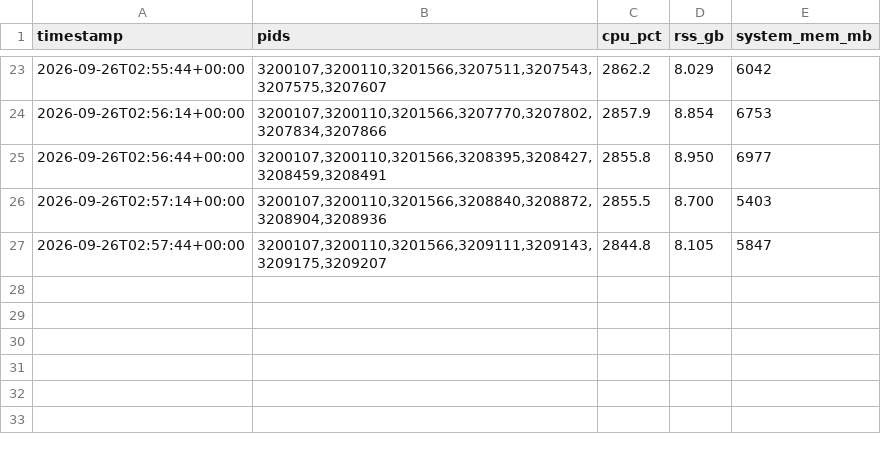
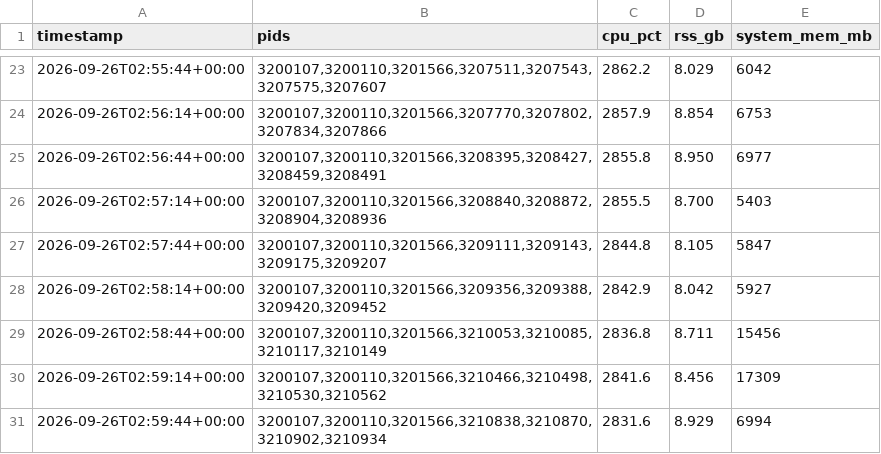
Before and after one commit to paulzierep/metagenomic-binning-benchmark, a TSV file: runs/cami3_v11_20260926/logs/resources.tsv, drawn as a sheet; only a part is shown, gaps mark what is left out; the diff names each change by its address in the sheet, - before the commit and + after, or states it on an @@ line.

```diff
--- a/runs/cami3_v11_20260926/logs/resources.tsv
+++ b/runs/cami3_v11_20260926/logs/resources.tsv
+row 28: 2026-09-26T02:58:14+00:00 | 3200107,3200110,3201566,3209356,3209388,3209420,3209452 | 2842.9 | 8.042 | 5927
+row 29: 2026-09-26T02:58:44+00:00 | 3200107,3200110,3201566,3210053,3210085,3210117,3210149 | 2836.8 | 8.711 | 15456
+row 30: 2026-09-26T02:59:14+00:00 | 3200107,3200110,3201566,3210466,3210498,3210530,3210562 | 2841.6 | 8.456 | 17309
+row 31: 2026-09-26T02:59:44+00:00 | 3200107,3200110,3201566,3210838,3210870,3210902,3210934 | 2831.6 | 8.929 | 6994
```
Also changed, not shown: 8 other files.
